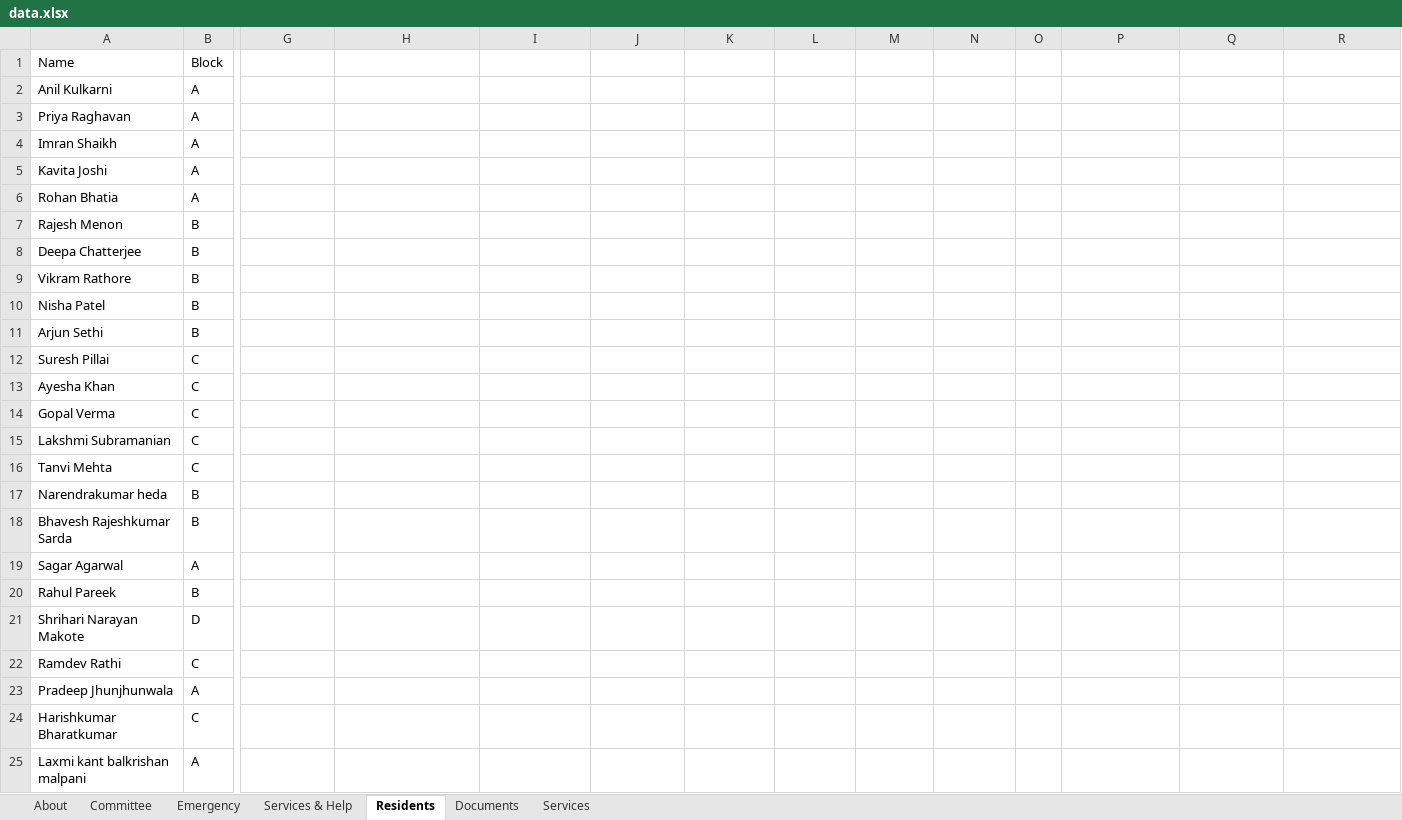
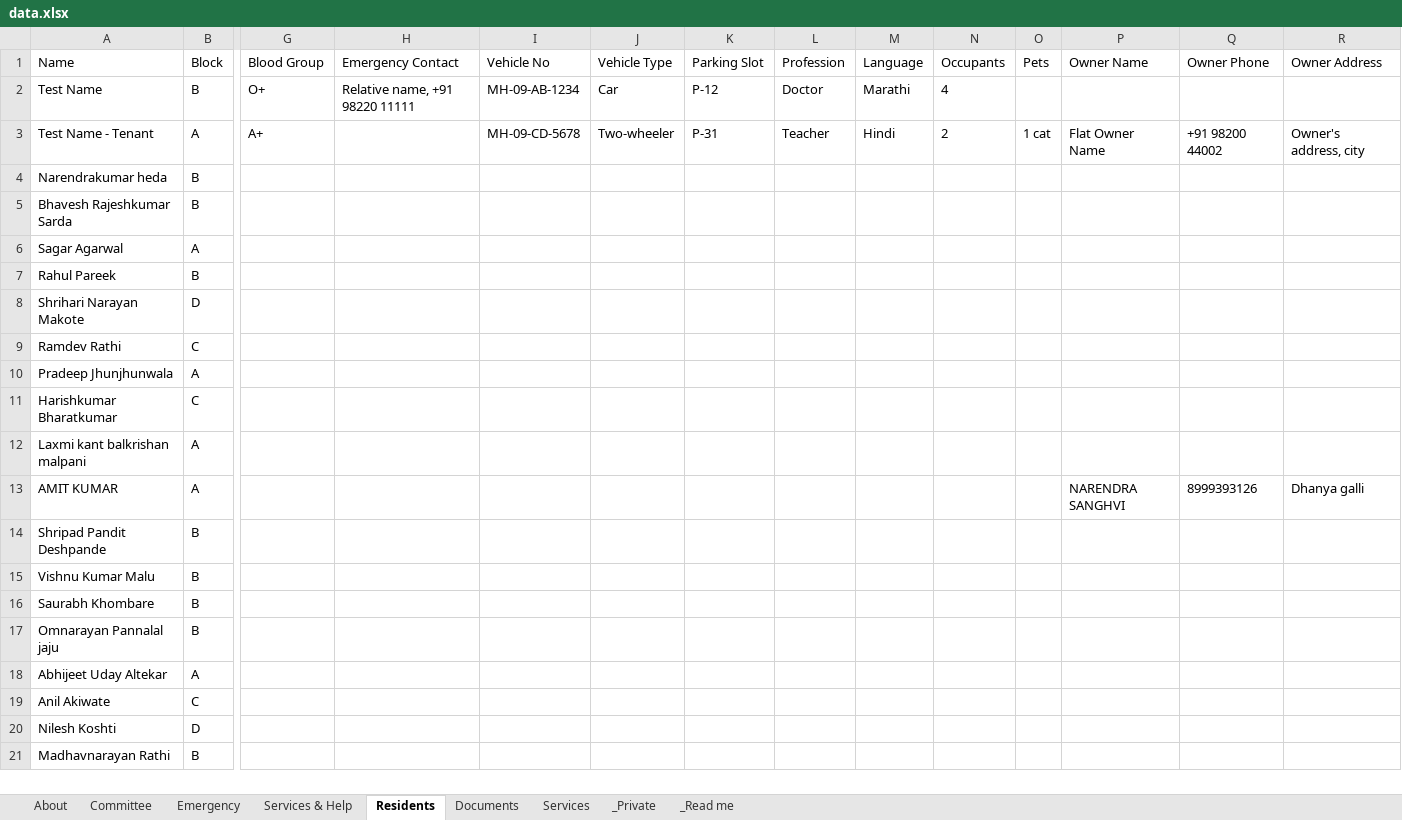
Before and after one commit to hedaprateek/People-Information, an Excel workbook: data.xlsx, sheet Residents, drawn as a sheet; only a part is shown, gaps mark what is left out; values as stored, in another font and other column widths than the file's, no borders; removed rows and columns are numbered as before the commit, all else as after; rows hold the shown columns only; the diff names each change by its address in the sheet, - before the commit and + after, or states it on an @@ line.

```diff
--- a/data.xlsx (sheet Residents)
+++ b/data.xlsx (sheet Residents)
+sheet tab: _Private
+sheet tab: _Read me
-G1: (empty)
+G1: Blood Group
-H1: (empty)
+H1: Emergency Contact
-I1: (empty)
+I1: Vehicle No
-J1: (empty)
+J1: Vehicle Type
-K1: (empty)
+K1: Parking Slot
-L1: (empty)
+L1: Profession
-M1: (empty)
+M1: Language
-N1: (empty)
+N1: Occupants
-O1: (empty)
+O1: Pets
-P1: (empty)
+P1: Owner Name
-Q1: (empty)
+Q1: Owner Phone
-R1: (empty)
+R1: Owner Address
-row 2: Anil Kulkarni | A
-row 3: Priya Raghavan | A
-row 4: Imran Shaikh | A
-row 5: Kavita Joshi | A
-row 6: Rohan Bhatia | A
-row 7: Rajesh Menon | B
-row 8: Deepa Chatterjee | B
-row 9: Vikram Rathore | B
-row 10: Nisha Patel | B
-row 11: Arjun Sethi | B
-row 12: Suresh Pillai | C
-row 13: Ayesha Khan | C
-row 14: Gopal Verma | C
-row 15: Lakshmi Subramanian | C
-row 16: Tanvi Mehta | C
+row 2: Test Name | B | O+ | Relative name, +91 98220 11111 | MH-09-AB-1234 | Car | P-12 | Doctor | Marathi | 4
+row 3: Test Name - Tenant | A | A+ |  | MH-09-CD-5678 | Two-wheeler | P-31 | Teacher | Hindi | 2 | 1 cat | Flat Owner Name | +91 98200 44002 | Owner's address, city
+row 13: AMIT KUMAR | A |  |  |  |  |  |  |  |  |  | NARENDRA SANGHVI | 8999393126 | Dhanya galli
+row 14: Shripad Pandit Deshpande | B
+row 15: Vishnu Kumar Malu | B
+row 16: Saurabh Khombare | B
+row 17: Omnarayan Pannalal jaju | B
+row 18: Abhijeet Uday Altekar | A
+row 19: Anil Akiwate | C
+row 20: Nilesh Koshti | D
+row 21: Madhavnarayan Rathi | B
```
Also changed, not shown: sheet About, sheet Services & Help, sheet Documents, sheet Committee, sheet Emergency.
